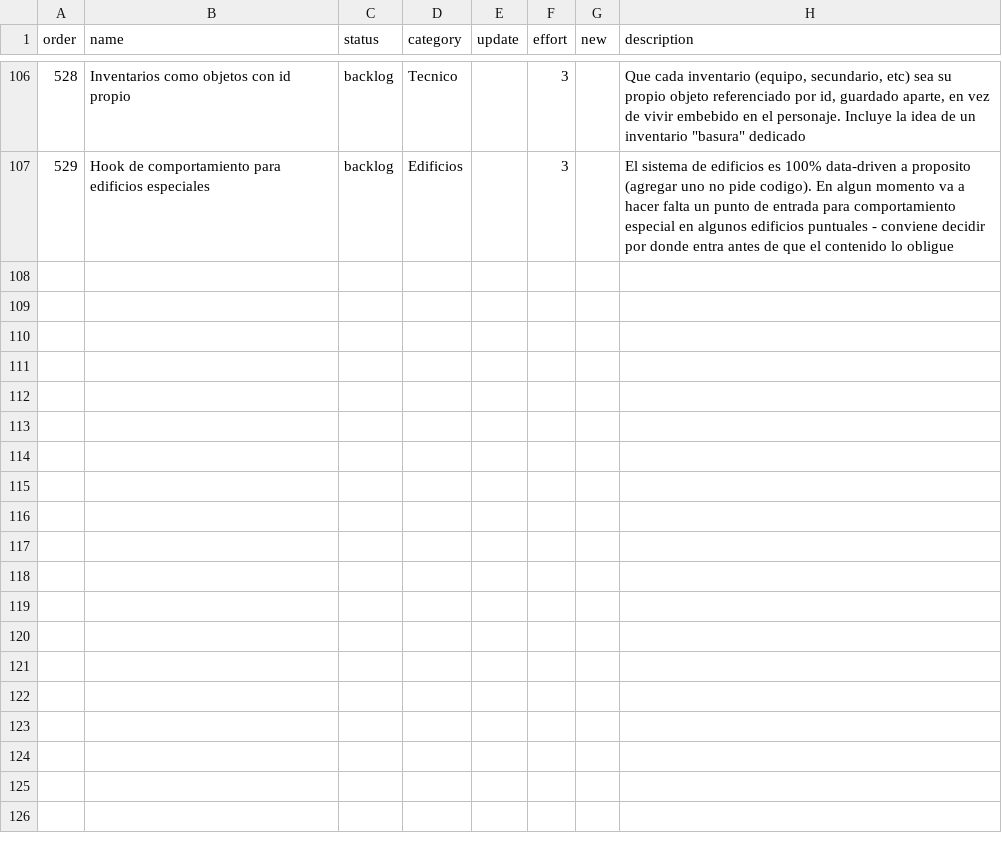
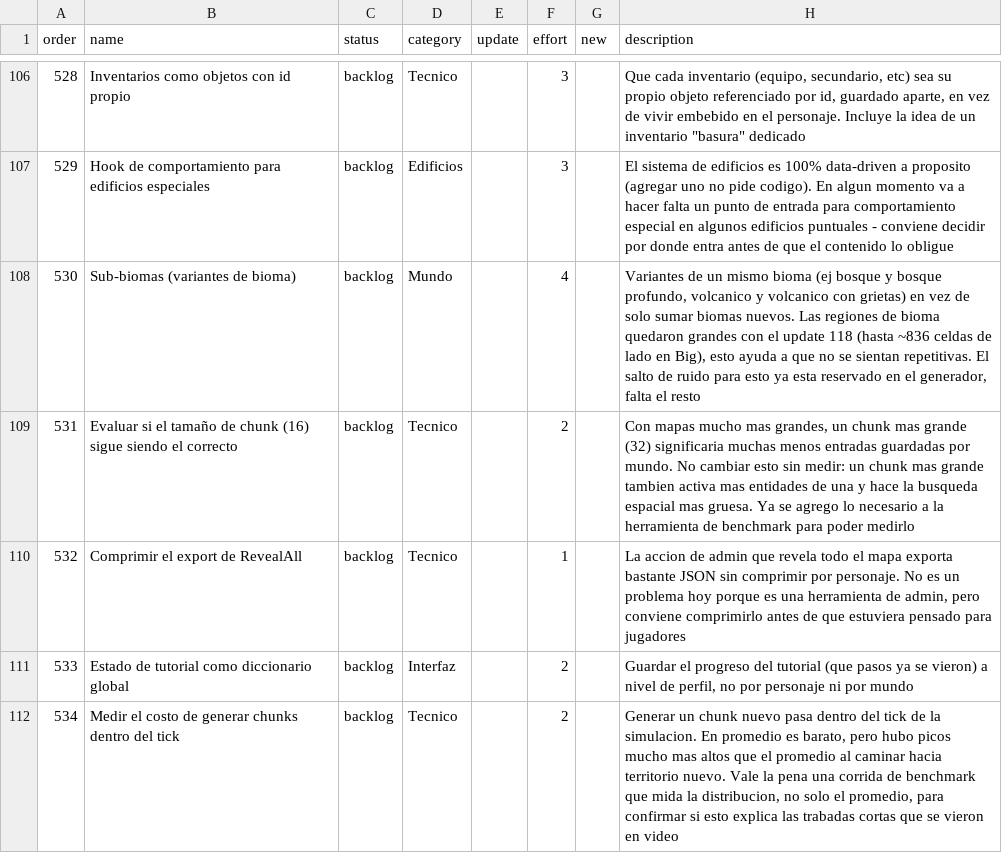
Before and after one commit to AgeValed/Exostead-Log, a CSV file: backlog.csv, drawn as a sheet; only a part is shown, gaps mark what is left out; the diff covers the shown part only; the diff names each change by its address in the sheet, - before the commit and + after, or states it on an @@ line.

Commit message:
docs(backlog): sync map-size epic and remaining backlog.md items
Marks the 12-16x map size increase (U118->U118.1) and the guest
movement fix (U119) as shipped. Adds sub-biomes, chunk-size
measurement, tutorial state, chunk-gen tick cost, dedicated server
net command, and camera smoothing from docs/backlog.md. Clears NEW
from prior rounds, keeping only today's two entries flagged.

```diff
--- a/backlog.csv
+++ b/backlog.csv
+row 108: 530 | Sub-biomas (variantes de bioma) | backlog | Mundo |  | 4 |  | Variantes de un mismo bioma (ej bosque y bosque profundo, volcanico y volcanico con grietas) en vez de solo sumar biomas nuevos. Las regiones de bioma quedaron grandes con el update 118 (hasta ~836 celdas de lado en Big), esto ayuda a que no se sientan repetitivas. El salto de ruido para esto ya esta reservado en el generador, falta el resto
+row 109: 531 | Evaluar si el tamaño de chunk (16) sigue siendo el correcto | backlog | Tecnico |  | 2 |  | Con mapas mucho mas grandes, un chunk mas grande (32) significaria muchas menos entradas guardadas por mundo. No cambiar esto sin medir: un chunk mas grande tambien activa mas entidades de una y hace la busqueda espacial mas gruesa. Ya se agrego lo necesario a la herramienta de benchmark para poder medirlo
+row 110: 532 | Comprimir el export de RevealAll | backlog | Tecnico |  | 1 |  | La accion de admin que revela todo el mapa exporta bastante JSON sin comprimir por personaje. No es un problema hoy porque es una herramienta de admin, pero conviene comprimirlo antes de que estuviera pensado para jugadores
+row 111: 533 | Estado de tutorial como diccionario global | backlog | Interfaz |  | 2 |  | Guardar el progreso del tutorial (que pasos ya se vieron) a nivel de perfil, no por personaje ni por mundo
+row 112: 534 | Medir el costo de generar chunks dentro del tick | backlog | Tecnico |  | 2 |  | Generar un chunk nuevo pasa dentro del tick de la simulacion. En promedio es barato, pero hubo picos mucho mas altos que el promedio al caminar hacia territorio nuevo. Vale la pena una corrida de benchmark que mida la distribucion, no solo el promedio, para confirmar si esto explica las trabadas cortas que se vieron en video
```
Also changed, not shown: 4 added rows and 9 edited cells elsewhere in this file.
